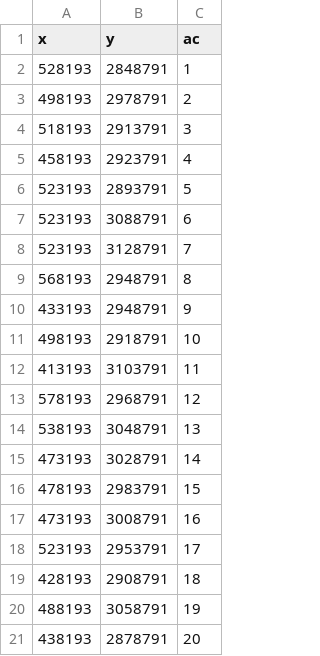
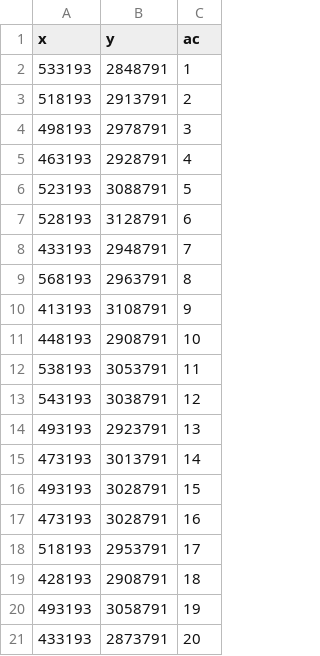
Before and after one commit to joshcullen/method-comparison, a CSV file: Activity Center Coordinates.csv, drawn as a sheet.

Commit message:
Update dataset used for ACs and compare time series of space use over time between AC model and KDE

```diff
--- a/Activity Center Coordinates.csv
+++ b/Activity Center Coordinates.csv
@@ -1,21 +1,21 @@
 "x","y","ac"
-528193,2848791,1
-498193,2978791,2
-518193,2913791,3
-458193,2923791,4
-523193,2893791,5
-523193,3088791,6
-523193,3128791,7
-568193,2948791,8
-433193,2948791,9
-498193,2918791,10
-413193,3103791,11
-578193,2968791,12
-538193,3048791,13
-473193,3028791,14
-478193,2983791,15
-473193,3008791,16
-523193,2953791,17
+533193,2848791,1
+518193,2913791,2
+498193,2978791,3
+463193,2928791,4
+523193,3088791,5
+528193,3128791,6
+433193,2948791,7
+568193,2963791,8
+413193,3108791,9
+448193,2908791,10
+538193,3053791,11
+543193,3038791,12
+493193,2923791,13
+473193,3013791,14
+493193,3028791,15
+473193,3028791,16
+518193,2953791,17
 428193,2908791,18
-488193,3058791,19
-438193,2878791,20
+493193,3058791,19
+433193,2873791,20
```
Also changed, not shown: 6 other files.
